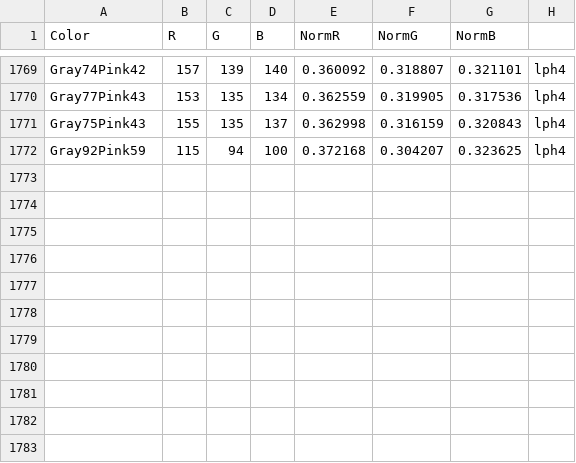
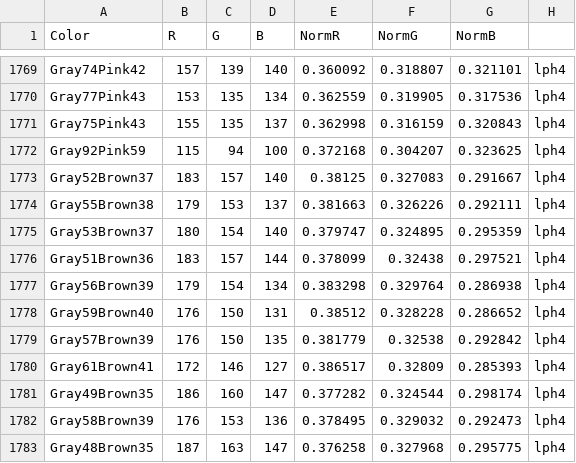
Before and after one commit to theunknowner/Thresholds, a CSV file: Thresholds/color-thresholds.csv, drawn as a sheet; only a part is shown, gaps mark what is left out; the diff names each change by its address in the sheet, - before the commit and + after, or states it on an @@ line.

Commit message:
4/18/14 - reverted violet max and pink min, added brown RGBs to color list

```diff
--- a/Thresholds/color-thresholds.csv
+++ b/Thresholds/color-thresholds.csv
+row 1773: Gray52Brown37 | 183 | 157 | 140 | 0.38125 | 0.327083 | 0.291667 | lph4
+row 1774: Gray55Brown38 | 179 | 153 | 137 | 0.381663 | 0.326226 | 0.292111 | lph4
+row 1775: Gray53Brown37 | 180 | 154 | 140 | 0.379747 | 0.324895 | 0.295359 | lph4
+row 1776: Gray51Brown36 | 183 | 157 | 144 | 0.378099 | 0.32438 | 0.297521 | lph4
+row 1777: Gray56Brown39 | 179 | 154 | 134 | 0.383298 | 0.329764 | 0.286938 | lph4
+row 1778: Gray59Brown40 | 176 | 150 | 131 | 0.38512 | 0.328228 | 0.286652 | lph4
+row 1779: Gray57Brown39 | 176 | 150 | 135 | 0.381779 | 0.32538 | 0.292842 | lph4
+row 1780: Gray61Brown41 | 172 | 146 | 127 | 0.386517 | 0.32809 | 0.285393 | lph4
+row 1781: Gray49Brown35 | 186 | 160 | 147 | 0.377282 | 0.324544 | 0.298174 | lph4
+row 1782: Gray58Brown39 | 176 | 153 | 136 | 0.378495 | 0.329032 | 0.292473 | lph4
+row 1783: Gray48Brown35 | 187 | 163 | 147 | 0.376258 | 0.327968 | 0.295775 | lph4
```
Also changed, not shown: Thresholds/hslcolor-thresholds.csv.
